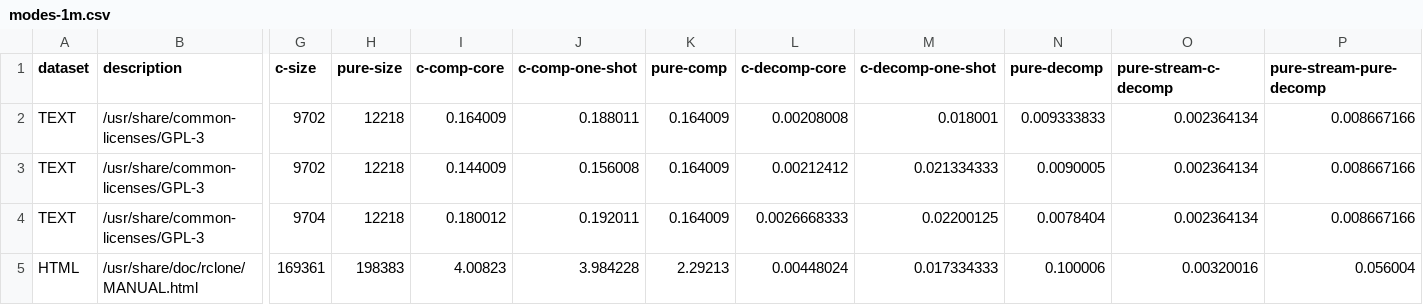
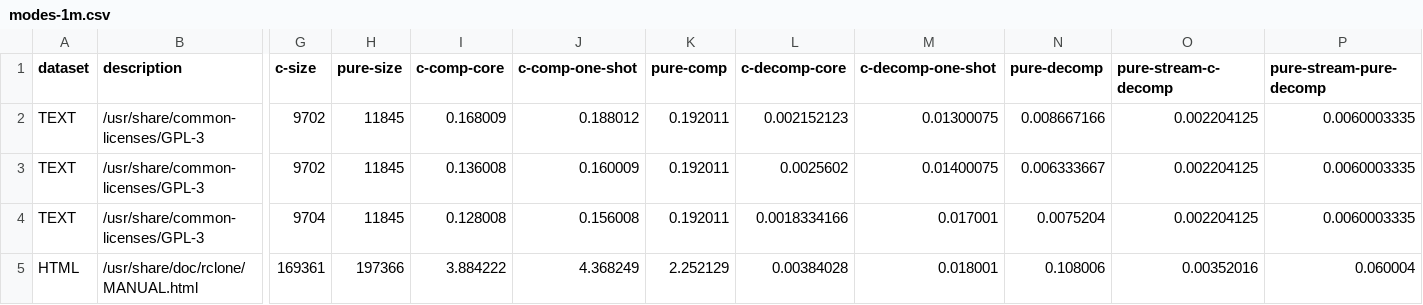
Before and after one commit to turtle-bazon/cl-brotli, a CSV file: bench/results/modes-1m.csv, drawn as a sheet; only a part is shown, gaps mark what is left out; the diff covers the shown part only; the diff names each change by its address in the sheet, - before the commit and + after, or states it on an @@ line.

```diff
--- a/bench/results/modes-1m.csv
+++ b/bench/results/modes-1m.csv
-H2:H4 (pure-size): 12218
+H2:H4 (pure-size): 11845
-I2 (c-comp-core): 0.164009
+I2 (c-comp-core): 0.168009
-J2 (c-comp-one-shot): 0.188011
+J2 (c-comp-one-shot): 0.188012
-K2:K4 (pure-comp): 0.164009
+K2:K4 (pure-comp): 0.192011
-L2 (c-decomp-core): 0.00208008
+L2 (c-decomp-core): 0.002152123
-M2 (c-decomp-one-shot): 0.018001
+M2 (c-decomp-one-shot): 0.01300075
-N2 (pure-decomp): 0.009333833
+N2 (pure-decomp): 0.008667166
-O2:O4 (pure-stream-c-decomp): 0.002364134
+O2:O4 (pure-stream-c-decomp): 0.002204125
-P2:P4 (pure-stream-pure-decomp): 0.008667166
+P2:P4 (pure-stream-pure-decomp): 0.0060003335
-I3 (c-comp-core): 0.144009
+I3 (c-comp-core): 0.136008
-J3 (c-comp-one-shot): 0.156008
+J3 (c-comp-one-shot): 0.160009
-L3 (c-decomp-core): 0.00212412
+L3 (c-decomp-core): 0.0025602
-M3 (c-decomp-one-shot): 0.021334333
+M3 (c-decomp-one-shot): 0.01400075
-N3 (pure-decomp): 0.0090005
+N3 (pure-decomp): 0.006333667
-I4 (c-comp-core): 0.180012
+I4 (c-comp-core): 0.128008
-J4 (c-comp-one-shot): 0.192011
+J4 (c-comp-one-shot): 0.156008
-L4 (c-decomp-core): 0.0026668333
+L4 (c-decomp-core): 0.0018334166
-M4 (c-decomp-one-shot): 0.02200125
+M4 (c-decomp-one-shot): 0.017001
-N4 (pure-decomp): 0.0078404
+N4 (pure-decomp): 0.0075204
-H5 (pure-size): 198383
+H5 (pure-size): 197366
-I5 (c-comp-core): 4.00823
+I5 (c-comp-core): 3.884222
-J5 (c-comp-one-shot): 3.984228
+J5 (c-comp-one-shot): 4.368249
-K5 (pure-comp): 2.29213
+K5 (pure-comp): 2.252129
-L5 (c-decomp-core): 0.00448024
+L5 (c-decomp-core): 0.00384028
-M5 (c-decomp-one-shot): 0.017334333
+M5 (c-decomp-one-shot): 0.018001
-N5 (pure-decomp): 0.100006
+N5 (pure-decomp): 0.108006
-O5 (pure-stream-c-decomp): 0.00320016
+O5 (pure-stream-c-decomp): 0.00352016
-P5 (pure-stream-pure-decomp): 0.056004
+P5 (pure-stream-pure-decomp): 0.060004
```
Also changed, not shown: 45 edited cells elsewhere in this file, bench/results/consing-quick.csv, bench/results/quality-1m.csv, 12 other files.
